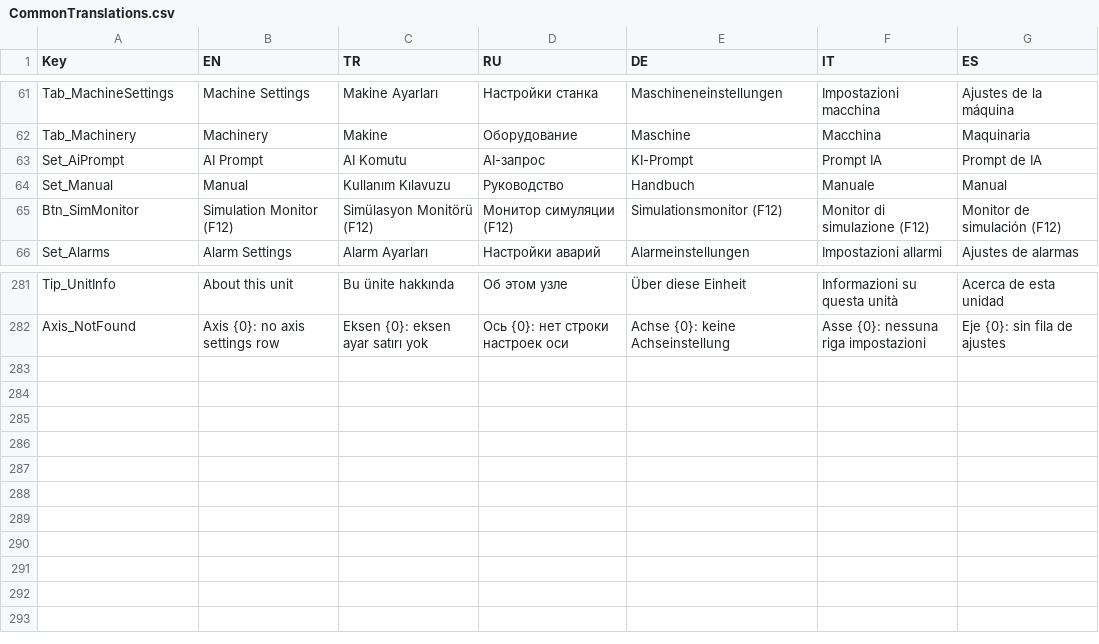
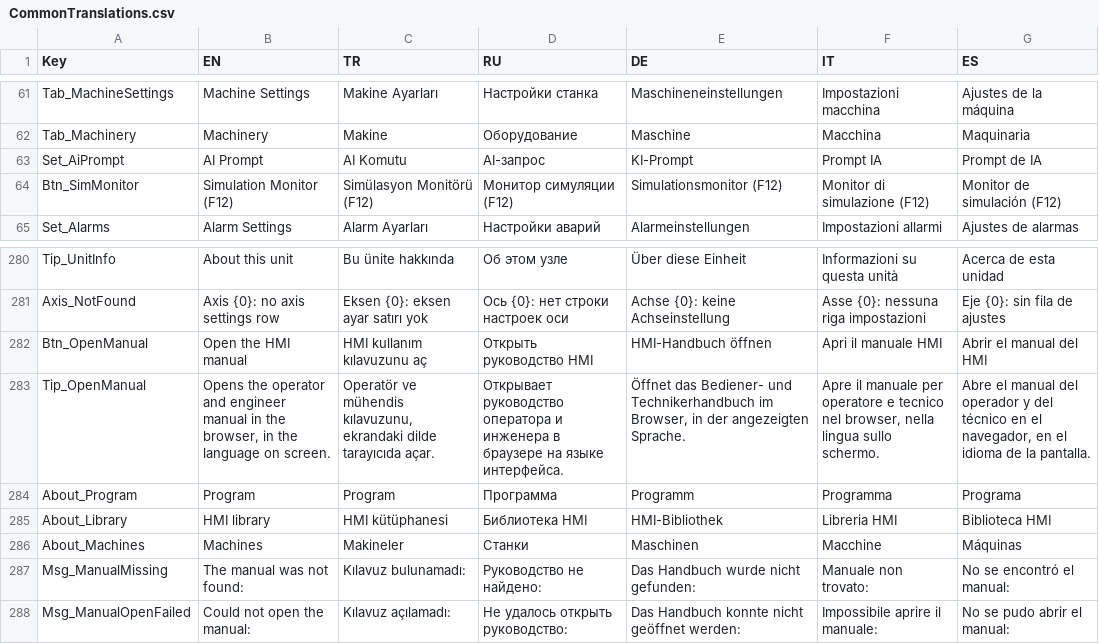
Before and after one commit to Sereftasan/HMI, a CSV file: KabanHMI/CommonTranslations.csv, drawn as a sheet; only a part is shown, gaps mark what is left out; removed rows and columns are numbered as before the commit, all else as after; the diff names each change by its address in the sheet, - before the commit and + after, or states it on an @@ line.

```diff
--- a/KabanHMI/CommonTranslations.csv
+++ b/KabanHMI/CommonTranslations.csv
-row 64: Set_Manual | Manual | Kullanım Kılavuzu | Руководство | Handbuch | Manuale | Manual
+row 282: Btn_OpenManual | Open the HMI manual | HMI kullanım kılavuzunu aç | Открыть руководство HMI | HMI-Handbuch öffnen | Apri il manuale HMI | Abrir el manual del HMI
+row 283: Tip_OpenManual | Opens the operator and engineer manual in the browser, in the language on screen. | Operatör ve mühendis kılavuzunu, ekrandaki dilde tarayıcıda açar. | Открывает руководство оператора и инженера в браузере на языке интерфейса. | Öffnet das Bediener- und Technikerhandbuch im Browser, in der angezeigten Sprache. | Apre il manuale per operatore e tecnico nel browser, nella lingua sullo schermo. | Abre el manual del operador y del técnico en el navegador, en el idioma de la pantalla.
+row 284: About_Program | Program | Program | Программа | Programm | Programma | Programa
+row 285: About_Library | HMI library | HMI kütüphanesi | Библиотека HMI | HMI-Bibliothek | Libreria HMI | Biblioteca HMI
+row 286: About_Machines | Machines | Makineler | Станки | Maschinen | Macchine | Máquinas
+row 287: Msg_ManualMissing | The manual was not found: | Kılavuz bulunamadı: | Руководство не найдено: | Das Handbuch wurde nicht gefunden: | Manuale non trovato: | No se encontró el manual:
+row 288: Msg_ManualOpenFailed | Could not open the manual: | Kılavuz açılamadı: | Не удалось открыть руководство: | Das Handbuch konnte nicht geöffnet werden: | Impossibile aprire il manuale: | No se pudo abrir el manual:
```
Also changed, not shown: 13 other files.
